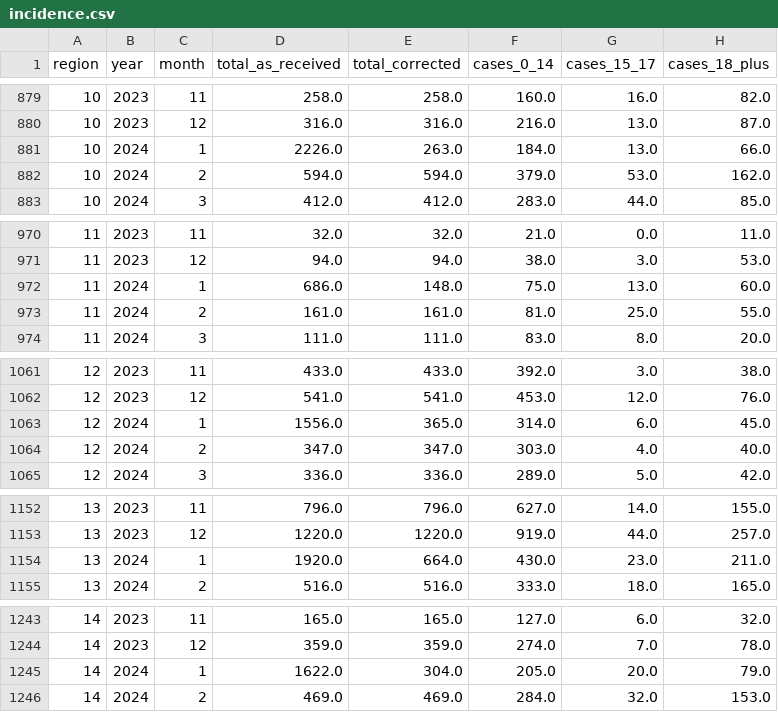
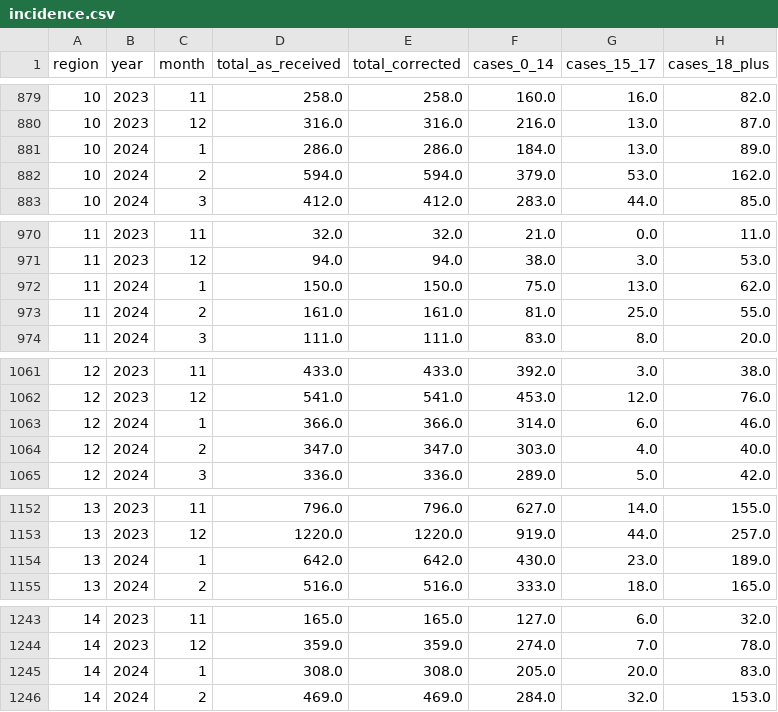
Before and after one commit to reiderww/astana-ems-measles, a CSV file: data/processed/incidence.csv, drawn as a sheet; only a part is shown, gaps mark what is left out; the diff covers the shown part only.

```diff
--- a/data/processed/incidence.csv
+++ b/data/processed/incidence.csv
@@ -880,3 +880,3 @@ region,year,month,total_as_received,total_corrected,cases_0_14,cases_15_17,cases
 10,2023,12,316.0,316.0,216.0,13.0,87.0
-10,2024,1,2226.0,263.0,184.0,13.0,66.0
+10,2024,1,286.0,286.0,184.0,13.0,89.0
 10,2024,2,594.0,594.0,379.0,53.0,162.0
@@ -971,3 +971,3 @@ region,year,month,total_as_received,total_corrected,cases_0_14,cases_15_17,cases
 11,2023,12,94.0,94.0,38.0,3.0,53.0
-11,2024,1,686.0,148.0,75.0,13.0,60.0
+11,2024,1,150.0,150.0,75.0,13.0,62.0
 11,2024,2,161.0,161.0,81.0,25.0,55.0
@@ -1062,3 +1062,3 @@ region,year,month,total_as_received,total_corrected,cases_0_14,cases_15_17,cases
 12,2023,12,541.0,541.0,453.0,12.0,76.0
-12,2024,1,1556.0,365.0,314.0,6.0,45.0
+12,2024,1,366.0,366.0,314.0,6.0,46.0
 12,2024,2,347.0,347.0,303.0,4.0,40.0
@@ -1153,3 +1153,3 @@ region,year,month,total_as_received,total_corrected,cases_0_14,cases_15_17,cases
 13,2023,12,1220.0,1220.0,919.0,44.0,257.0
-13,2024,1,1920.0,664.0,430.0,23.0,211.0
+13,2024,1,642.0,642.0,430.0,23.0,189.0
 13,2024,2,516.0,516.0,333.0,18.0,165.0
@@ -1244,3 +1244,3 @@ region,year,month,total_as_received,total_corrected,cases_0_14,cases_15_17,cases
 14,2023,12,359.0,359.0,274.0,7.0,78.0
-14,2024,1,1622.0,304.0,205.0,20.0,79.0
+14,2024,1,308.0,308.0,205.0,20.0,83.0
 14,2024,2,469.0,469.0,284.0,32.0,153.0
```
Also changed, not shown: 52 edited cells elsewhere in this file, data/processed/coverage.csv, results/tables/cases_by_region_year.csv, 12 other files.
